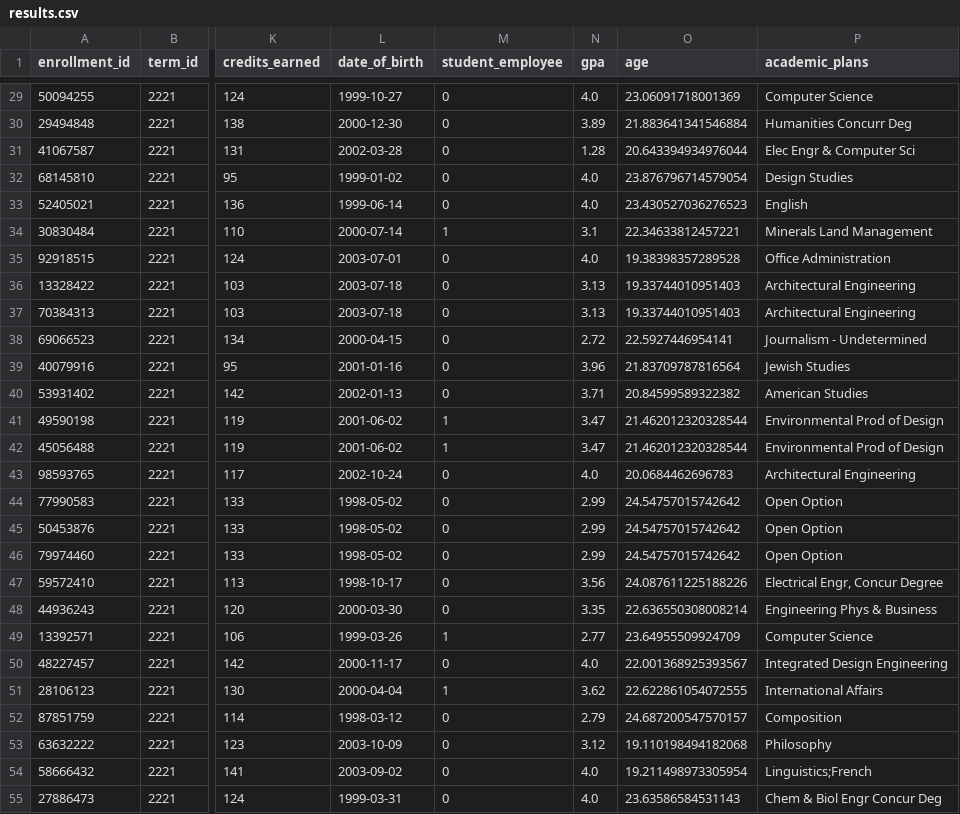
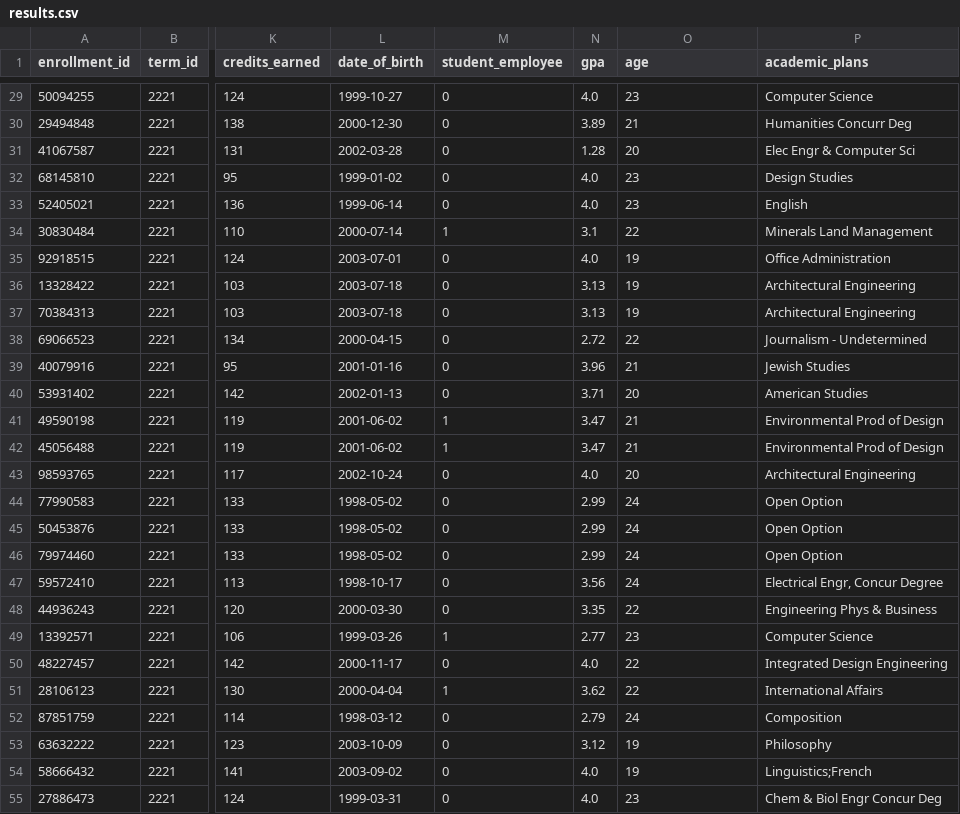
Before and after one commit to ndrewwm/cub-de-exer, a CSV file: exercise-2-python/results.csv, drawn as a sheet; only a part is shown, gaps mark what is left out; the diff covers the shown part only; the diff names each change by its address in the sheet, - before the commit and + after, or states it on an @@ line.

```diff
--- a/exercise-2-python/results.csv
+++ b/exercise-2-python/results.csv
-O29 (age): 23.06091718001369
+O29 (age): 23
-O30 (age): 21.883641341546884
+O30 (age): 21
-O31 (age): 20.643394934976044
+O31 (age): 20
-O32 (age): 23.876796714579054
+O32 (age): 23
-O33 (age): 23.430527036276523
+O33 (age): 23
-O34 (age): 22.34633812457221
+O34 (age): 22
-O35 (age): 19.38398357289528
+O35 (age): 19
-O36:O37 (age): 19.33744010951403
+O36:O37 (age): 19
-O38 (age): 22.5927446954141
+O38 (age): 22
-O39 (age): 21.83709787816564
+O39 (age): 21
-O40 (age): 20.84599589322382
+O40 (age): 20
-O41:O42 (age): 21.462012320328544
+O41:O42 (age): 21
-O43 (age): 20.0684462696783
+O43 (age): 20
-O44:O46 (age): 24.54757015742642
+O44:O46 (age): 24
-O47 (age): 24.087611225188226
+O47 (age): 24
-O48 (age): 22.636550308008214
+O48 (age): 22
-O49 (age): 23.64955509924709
+O49 (age): 23
-O50 (age): 22.001368925393567
+O50 (age): 22
-O51 (age): 22.622861054072555
+O51 (age): 22
-O52 (age): 24.687200547570157
+O52 (age): 24
-O53 (age): 19.110198494182068
+O53 (age): 19
-O54 (age): 19.211498973305954
+O54 (age): 19
-O55 (age): 23.63586584531143
+O55 (age): 23
```
Also changed, not shown: 66 edited cells elsewhere in this file, 1 other file.
